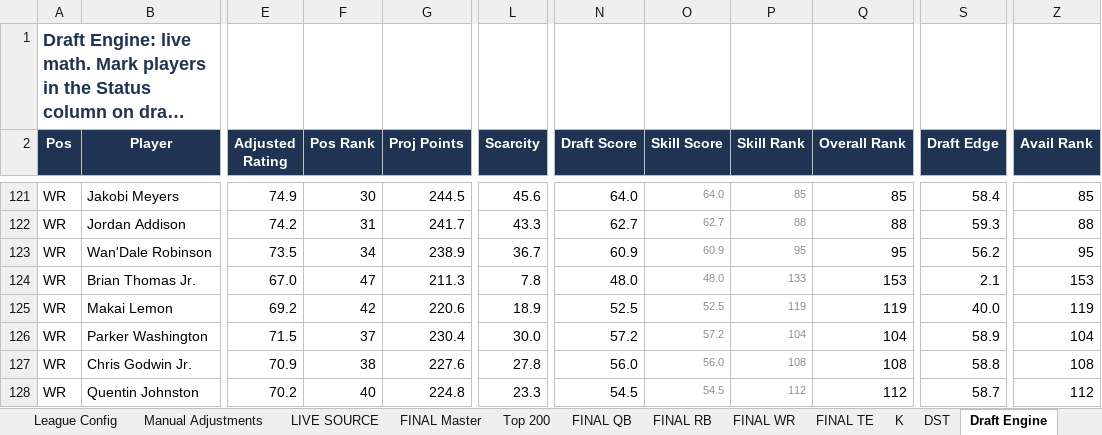
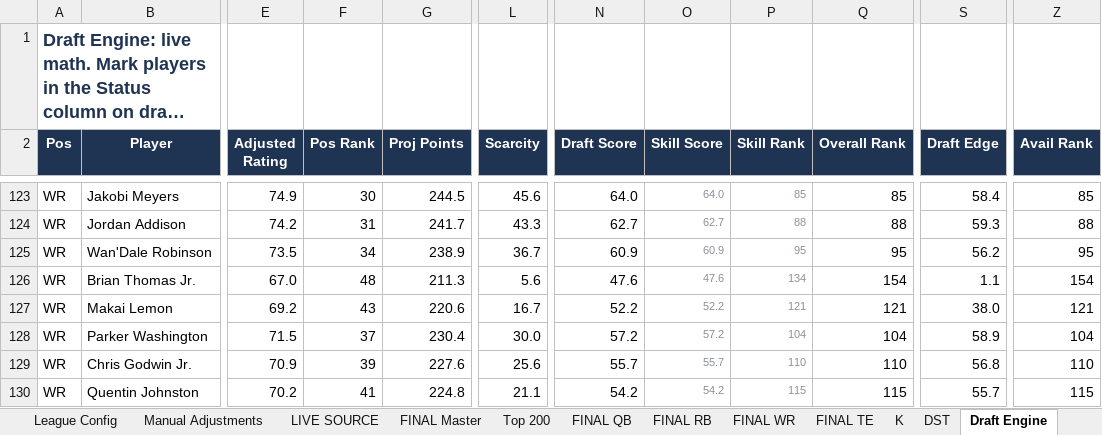
Before and after one commit to 7LayerLabs/fantasyfootball26, an Excel workbook: 2026_Fantasy_Football_Draft_Engine_100_PERCENT_FIXED.xlsx, sheet Draft Engine, drawn as a sheet; only a part is shown, gaps mark what is left out; long unchanged cells end in …; values as stored, in another font and other column widths than the file's, no borders; conditional formats not drawn; addresses are those after the commit; the diff covers the shown part only; the diff names each change by its address in the sheet, - before the commit and + after, or states it on an @@ line.

```diff
--- a/2026_Fantasy_Football_Draft_Engine_100_PERCENT_FIXED.xlsx (sheet Draft Engine)
+++ b/2026_Fantasy_Football_Draft_Engine_100_PERCENT_FIXED.xlsx (sheet Draft Engine)
-F126 (Pos Rank): 47
+F126 (Pos Rank): 48
-L126 (Scarcity): 7.8
+L126 (Scarcity): 5.6
-N126 (Draft Score): 48.0
+N126 (Draft Score): 47.6
-O126 (Skill Score): 48.0
+O126 (Skill Score): 47.6
-P126 (Skill Rank): 133
+P126 (Skill Rank): 134
-Q126 (Overall Rank): 153
+Q126 (Overall Rank): 154
-S126 (Draft Edge): 2.1
+S126 (Draft Edge): 1.1
-Z126 (Avail Rank): 153
+Z126 (Avail Rank): 154
-F127 (Pos Rank): 42
+F127 (Pos Rank): 43
-L127 (Scarcity): 18.9
+L127 (Scarcity): 16.7
-N127 (Draft Score): 52.5
+N127 (Draft Score): 52.2
-O127 (Skill Score): 52.5
+O127 (Skill Score): 52.2
-P127 (Skill Rank): 119
+P127 (Skill Rank): 121
-Q127 (Overall Rank): 119
+Q127 (Overall Rank): 121
-S127 (Draft Edge): 40.0
+S127 (Draft Edge): 38.0
-Z127 (Avail Rank): 119
+Z127 (Avail Rank): 121
-F129 (Pos Rank): 38
+F129 (Pos Rank): 39
-L129 (Scarcity): 27.8
+L129 (Scarcity): 25.6
-N129 (Draft Score): 56.0
+N129 (Draft Score): 55.7
-O129 (Skill Score): 56.0
+O129 (Skill Score): 55.7
-P129 (Skill Rank): 108
+P129 (Skill Rank): 110
-Q129 (Overall Rank): 108
+Q129 (Overall Rank): 110
-S129 (Draft Edge): 58.8
+S129 (Draft Edge): 56.8
-Z129 (Avail Rank): 108
+Z129 (Avail Rank): 110
-F130 (Pos Rank): 40
+F130 (Pos Rank): 41
-L130 (Scarcity): 23.3
+L130 (Scarcity): 21.1
-N130 (Draft Score): 54.5
+N130 (Draft Score): 54.2
-O130 (Skill Score): 54.5
+O130 (Skill Score): 54.2
-P130 (Skill Rank): 112
+P130 (Skill Rank): 115
-Q130 (Overall Rank): 112
+Q130 (Overall Rank): 115
-S130 (Draft Edge): 58.7
+S130 (Draft Edge): 55.7
-Z130 (Avail Rank): 112
+Z130 (Avail Rank): 115
```
Also changed, not shown: 7 added rows and 397 edited cells elsewhere in this sheet, sheet Top 200, sheet FINAL Master, sheet Draft Board, sheet Player Summaries, sheet FINAL WR, sheet LIVE SOURCE, 8 more sheets, formulas that keep their value, 7 other files.
